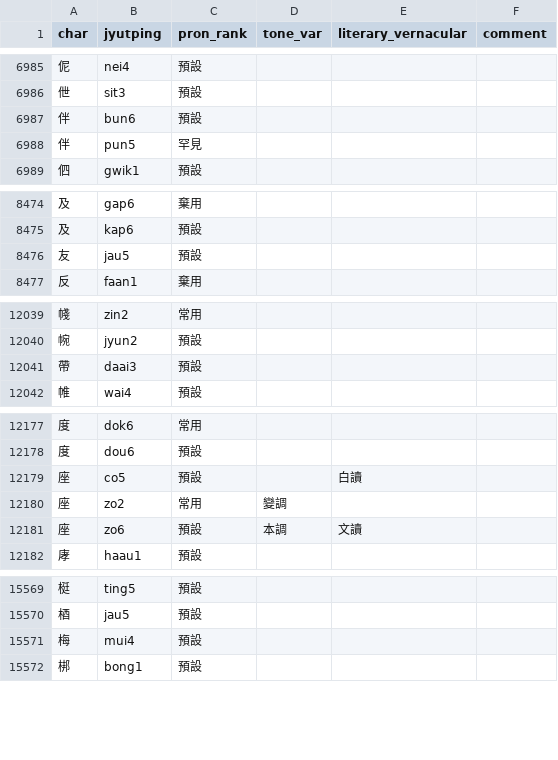
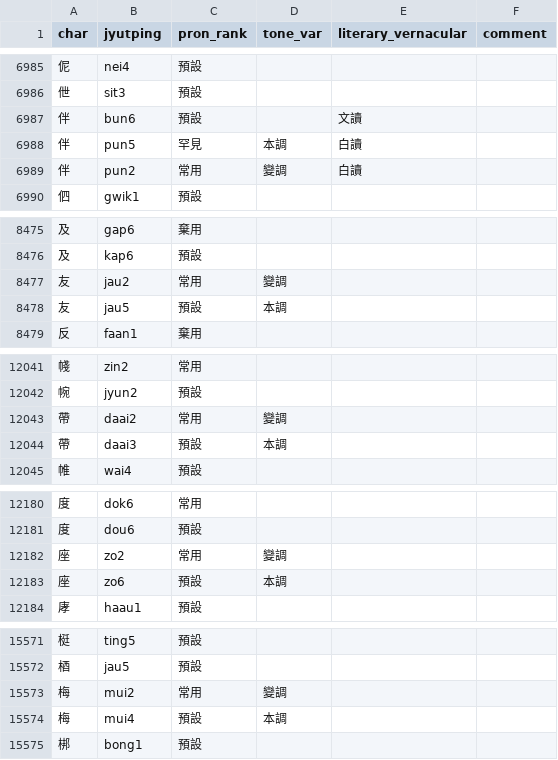
Before and after one commit to CanCLID/rime-cantonese-upstream, a CSV file: char.csv, drawn as a sheet; only a part is shown, gaps mark what is left out; the diff covers the shown part only.

```diff
--- a/char.csv
+++ b/char.csv
@@ -6986,4 +6986,5 @@ char,jyutping,pron_rank,tone_var,literary_vernacular,comment
 伳,sit3,預設,,,
-伴,bun6,預設,,,
-伴,pun5,罕見,,,
+伴,bun6,預設,,文讀,
+伴,pun5,罕見,本調,白讀,
+伴,pun2,常用,變調,白讀,
 伵,gwik1,預設,,,
@@ -8475,3 +8476,4 @@ char,jyutping,pron_rank,tone_var,literary_vernacular,comment
 及,kap6,預設,,,
-友,jau5,預設,,,
+友,jau2,常用,變調,,
+友,jau5,預設,本調,,
 反,faan1,棄用,,,
@@ -12040,3 +12042,4 @@ char,jyutping,pron_rank,tone_var,literary_vernacular,comment
 帵,jyun2,預設,,,
-帶,daai3,預設,,,
+帶,daai2,常用,變調,,
+帶,daai3,預設,本調,,
 帷,wai4,預設,,,
@@ -12178,5 +12181,4 @@ char,jyutping,pron_rank,tone_var,literary_vernacular,comment
 度,dou6,預設,,,
-座,co5,預設,,白讀,
 座,zo2,常用,變調,,
-座,zo6,預設,本調,文讀,
+座,zo6,預設,本調,,
 庨,haau1,預設,,,
@@ -15570,3 +15572,4 @@ char,jyutping,pron_rank,tone_var,literary_vernacular,comment
 梄,jau5,預設,,,
-梅,mui4,預設,,,
+梅,mui2,常用,變調,,
+梅,mui4,預設,本調,,
 梆,bong1,預設,,,
```
Also changed, not shown: 2 added rows and 19 edited cells elsewhere in this file, 2 other files.
